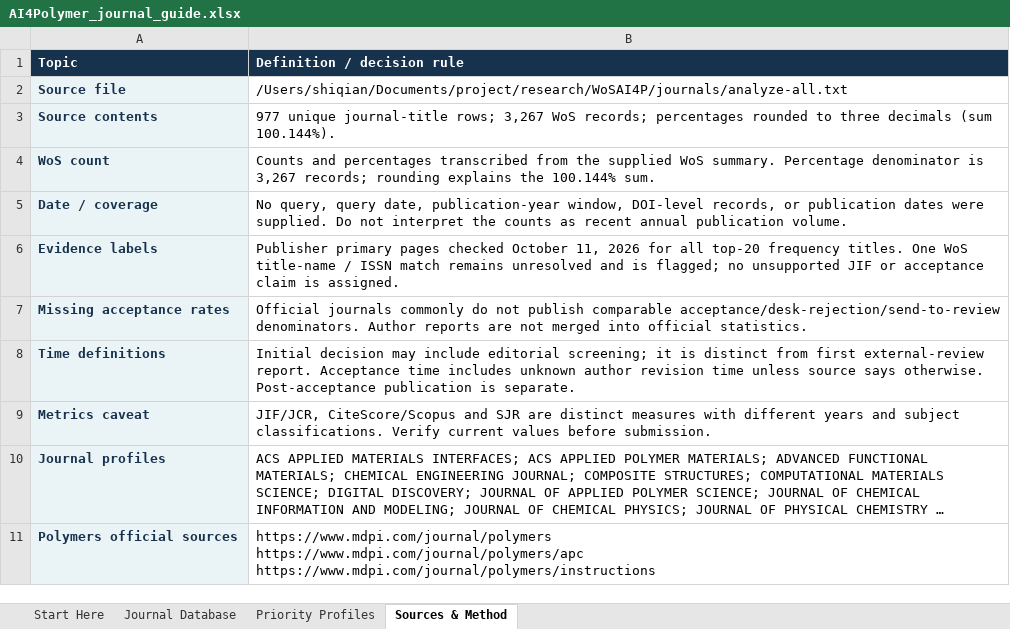
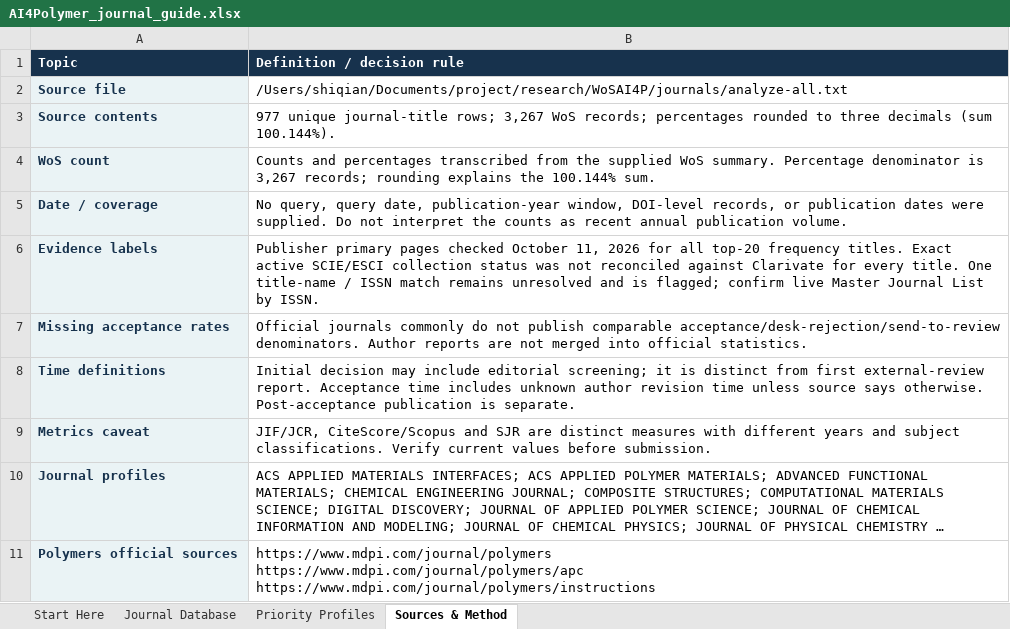
Before and after one commit to ShiqianTan/AI4PolymerJournalRecommendation, an Excel workbook: deliverables/AI4Polymer_journal_guide.xlsx, sheet Sources & Method, drawn as a sheet; only a part is shown; long unchanged cells end in …; values as stored, in another font and other column widths than the file's, no borders; the diff names each change by its address in the sheet, - before the commit and + after, or states it on an @@ line.

Commit message:
Clarify journal indexing verification limits

```diff
--- a/deliverables/AI4Polymer_journal_guide.xlsx (sheet Sources & Method)
+++ b/deliverables/AI4Polymer_journal_guide.xlsx (sheet Sources & Method)
-B6 (Definition / decision rule): …frequency titles. One WoS title-name / ISSN match remains unresolved and is flagged; no unsupported JIF or acceptance claim is assigned.
+B6 (Definition / decision rule): …frequency titles. Exact active SCIE/ESCI collection status was not reconciled against Clarivate for every title. One title-name / ISSN match remains unresolved and is flagged; confirm live Master Journal List by ISSN.
```
Also changed, not shown: 3 other files.
